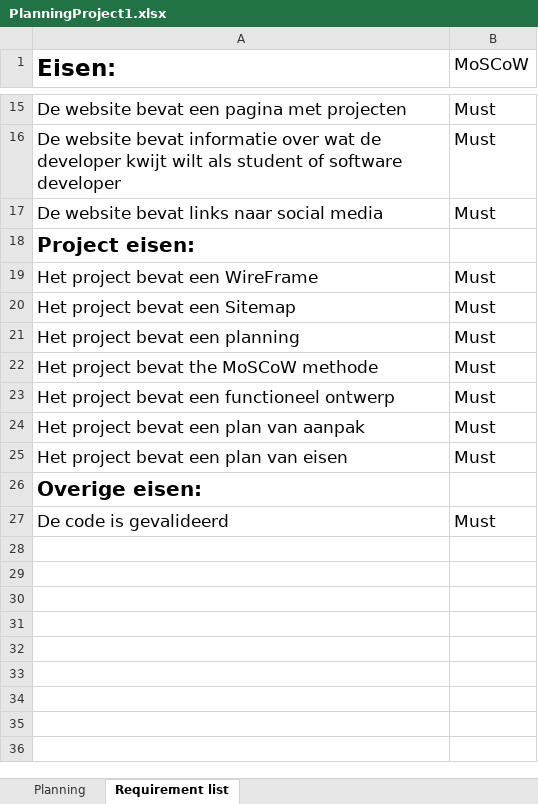
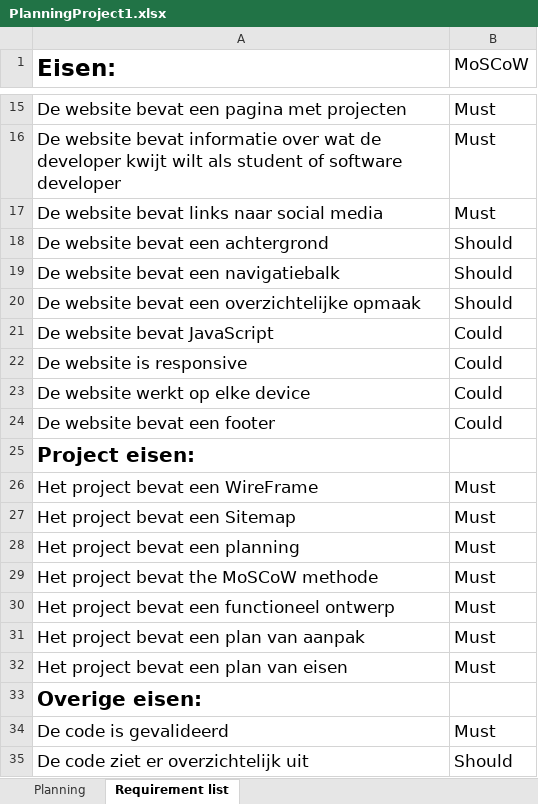
Before and after one commit to WhatABeatifulDuwang/project1, an Excel workbook: PlanningProject1.xlsx, sheet Requirement list, drawn as a sheet; only a part is shown, gaps mark what is left out; values as stored, in another font and other column widths than the file's, no borders; the diff names each change by its address in the sheet, - before the commit and + after, or states it on an @@ line.

```diff
--- a/PlanningProject1.xlsx (sheet Requirement list)
+++ b/PlanningProject1.xlsx (sheet Requirement list)
+row 18: De website bevat een achtergrond | Should
+row 19: De website bevat een navigatiebalk | Should
+row 20: De website bevat een overzichtelijke opmaak | Should
+row 21: De website bevat JavaScript | Could
+row 22: De website is responsive | Could
+row 23: De website werkt op elke device | Could
+row 24: De website bevat een footer | Could
+row 35: De code ziet er overzichtelijk uit | Should
```
Also changed, not shown: 2 other files.
